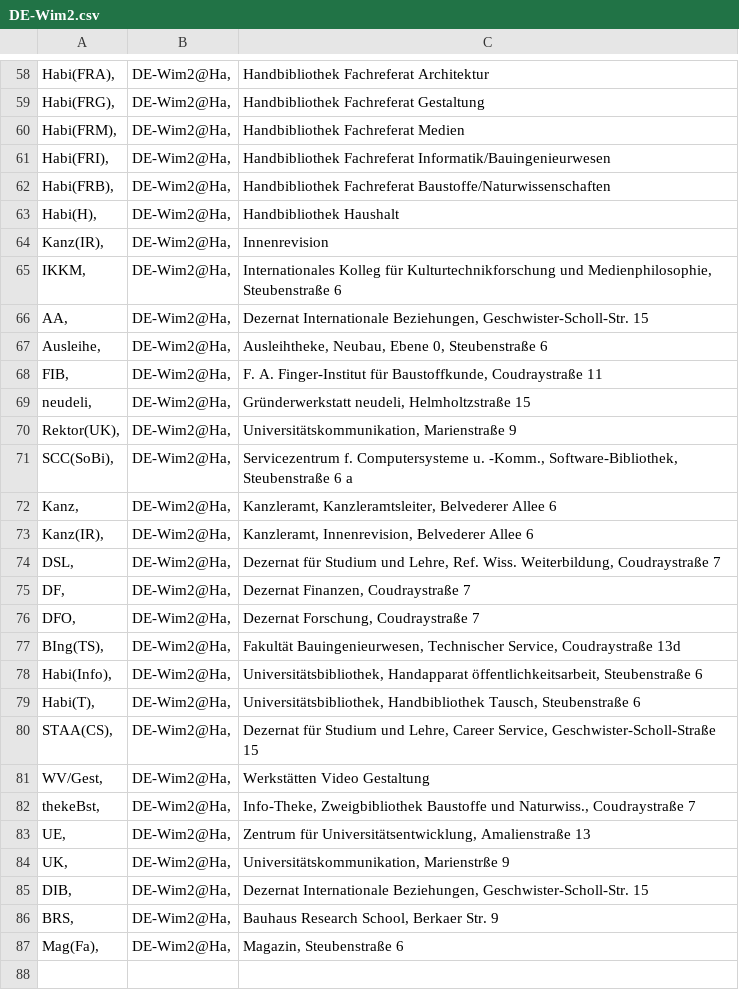
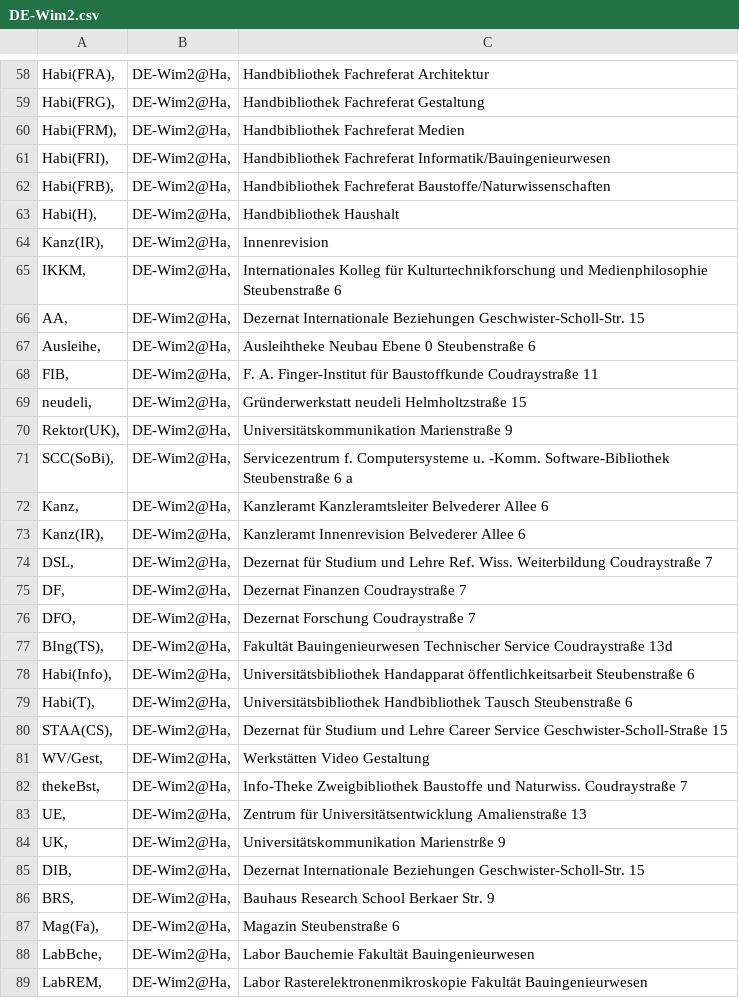
Before and after one commit to gbv/daia-config, a CSV file: sstmap/DE-Wim2.csv, drawn as a sheet; only a part is shown, gaps mark what is left out; the diff covers the shown part only.

Commit message:
Update DE-Wim2.csv

```diff
--- a/sstmap/DE-Wim2.csv
+++ b/sstmap/DE-Wim2.csv
@@ -64,24 +64,26 @@ Habi(H), 	DE-Wim2@Ha,	Handbibliothek Haushalt
 Kanz(IR), 	DE-Wim2@Ha,	Innenrevision
-IKKM,	DE-Wim2@Ha,	Internationales Kolleg für Kulturtechnikforschung und Medienphilosophie, Steubenstraße 6
-AA,	DE-Wim2@Ha,	Dezernat Internationale Beziehungen, Geschwister-Scholl-Str. 15
-Ausleihe,	DE-Wim2@Ha,	Ausleihtheke, Neubau, Ebene 0, Steubenstraße 6
-FIB,	DE-Wim2@Ha,	F. A. Finger-Institut für Baustoffkunde, Coudraystraße 11
-neudeli,	DE-Wim2@Ha,	Gründerwerkstatt neudeli, Helmholtzstraße 15
-Rektor(UK), 	DE-Wim2@Ha,	Universitätskommunikation, Marienstraße 9
-SCC(SoBi), 	DE-Wim2@Ha,	Servicezentrum f. Computersysteme u. -Komm., Software-Bibliothek, Steubenstraße 6 a
-Kanz,	DE-Wim2@Ha,	Kanzleramt, Kanzleramtsleiter, Belvederer Allee 6
-Kanz(IR), 	DE-Wim2@Ha,	Kanzleramt, Innenrevision, Belvederer Allee 6
-DSL,	DE-Wim2@Ha,	Dezernat für Studium und Lehre, Ref. Wiss. Weiterbildung, Coudraystraße 7
-DF,	DE-Wim2@Ha,	Dezernat Finanzen, Coudraystraße 7
-DFO,	DE-Wim2@Ha,	Dezernat Forschung, Coudraystraße 7
-BIng(TS), 	DE-Wim2@Ha,	Fakultät Bauingenieurwesen, Technischer Service, Coudraystraße 13d
-Habi(Info), 	DE-Wim2@Ha,	Universitätsbibliothek, Handapparat öffentlichkeitsarbeit, Steubenstraße 6
-Habi(T), 	DE-Wim2@Ha,	Universitätsbibliothek, Handbibliothek Tausch, Steubenstraße 6
-STAA(CS), 	DE-Wim2@Ha,	Dezernat für Studium und Lehre, Career Service, Geschwister-Scholl-Straße 15
+IKKM,	DE-Wim2@Ha,	Internationales Kolleg für Kulturtechnikforschung und Medienphilosophie  Steubenstraße 6
+AA,	DE-Wim2@Ha,	Dezernat Internationale Beziehungen  Geschwister-Scholl-Str. 15
+Ausleihe,	DE-Wim2@Ha,	Ausleihtheke  Neubau  Ebene 0  Steubenstraße 6
+FIB,	DE-Wim2@Ha,	F. A. Finger-Institut für Baustoffkunde  Coudraystraße 11
+neudeli,	DE-Wim2@Ha,	Gründerwerkstatt neudeli  Helmholtzstraße 15
+Rektor(UK), 	DE-Wim2@Ha,	Universitätskommunikation  Marienstraße 9
+SCC(SoBi), 	DE-Wim2@Ha,	Servicezentrum f. Computersysteme u. -Komm.  Software-Bibliothek  Steubenstraße 6 a
+Kanz,	DE-Wim2@Ha,	Kanzleramt  Kanzleramtsleiter  Belvederer Allee 6
+Kanz(IR), 	DE-Wim2@Ha,	Kanzleramt  Innenrevision  Belvederer Allee 6
+DSL,	DE-Wim2@Ha,	Dezernat für Studium und Lehre  Ref. Wiss. Weiterbildung  Coudraystraße 7
+DF,	DE-Wim2@Ha,	Dezernat Finanzen  Coudraystraße 7
+DFO,	DE-Wim2@Ha,	Dezernat Forschung  Coudraystraße 7
+BIng(TS), 	DE-Wim2@Ha,	Fakultät Bauingenieurwesen  Technischer Service  Coudraystraße 13d
+Habi(Info), 	DE-Wim2@Ha,	Universitätsbibliothek  Handapparat öffentlichkeitsarbeit  Steubenstraße 6
+Habi(T), 	DE-Wim2@Ha,	Universitätsbibliothek  Handbibliothek Tausch  Steubenstraße 6
+STAA(CS), 	DE-Wim2@Ha,	Dezernat für Studium und Lehre  Career Service  Geschwister-Scholl-Straße 15
 WV/Gest, 	DE-Wim2@Ha,	Werkstätten Video Gestaltung
-thekeBst, 	DE-Wim2@Ha,	Info-Theke, Zweigbibliothek Baustoffe und Naturwiss., Coudraystraße 7
-UE,	DE-Wim2@Ha,	Zentrum für Universitätsentwicklung, Amalienstraße 13
-UK,	DE-Wim2@Ha,	Universitätskommunikation, Marienstrße 9
-DIB,	DE-Wim2@Ha,	Dezernat Internationale Beziehungen, Geschwister-Scholl-Str. 15
-BRS,	DE-Wim2@Ha,	Bauhaus Research School, Berkaer Str. 9
-Mag(Fa), 	DE-Wim2@Ha,	Magazin, Steubenstraße 6
+thekeBst, 	DE-Wim2@Ha,	Info-Theke  Zweigbibliothek Baustoffe und Naturwiss.  Coudraystraße 7
+UE,	DE-Wim2@Ha,	Zentrum für Universitätsentwicklung  Amalienstraße 13
+UK,	DE-Wim2@Ha,	Universitätskommunikation  Marienstrße 9
+DIB,	DE-Wim2@Ha,	Dezernat Internationale Beziehungen  Geschwister-Scholl-Str. 15
+BRS,	DE-Wim2@Ha,	Bauhaus Research School  Berkaer Str. 9
+Mag(Fa), 	DE-Wim2@Ha,	Magazin  Steubenstraße 6
+LabBche,	DE-Wim2@Ha,	Labor Bauchemie  Fakultät Bauingenieurwesen
+LabREM,	DE-Wim2@Ha,	Labor Rasterelektronenmikroskopie  Fakultät Bauingenieurwesen
```
Also changed, not shown: 47 edited cells elsewhere in this file.
